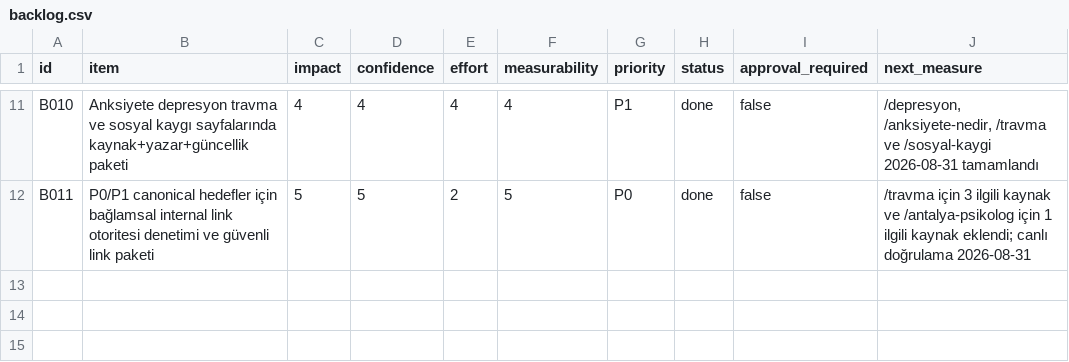
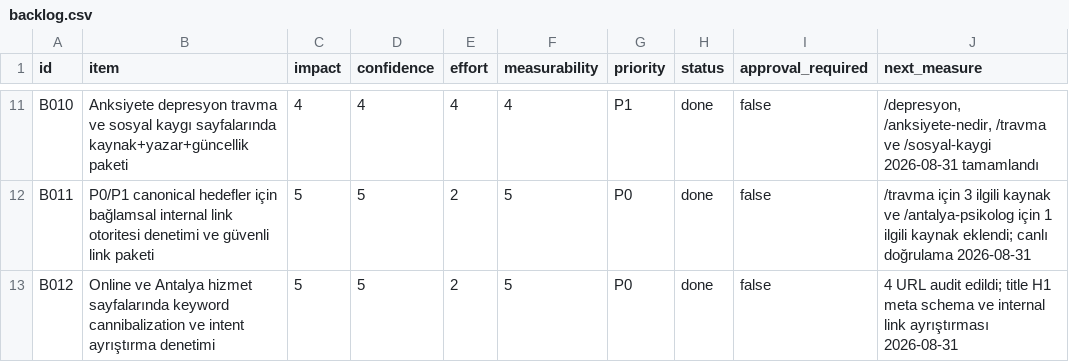
Before and after one commit to omeratapamukcu-ops/atapamukcu.com, a CSV file: seo-ops/backlog.csv, drawn as a sheet; only a part is shown, gaps mark what is left out; the diff names each change by its address in the sheet, - before the commit and + after, or states it on an @@ line.

Commit message:
seo: separate online and Antalya page intents

```diff
--- a/seo-ops/backlog.csv
+++ b/seo-ops/backlog.csv
+row 13: B012 | Online ve Antalya hizmet sayfalarında keyword cannibalization ve intent ayrıştırma denetimi | 5 | 5 | 2 | 5 | P0 | done | false | 4 URL audit edildi; title H1 meta schema ve internal link ayrıştırması 2026-08-31
```
Also changed, not shown: seo-ops/query-portfolio.csv, 7 other files.
